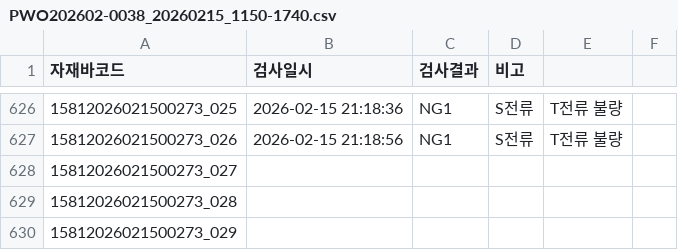
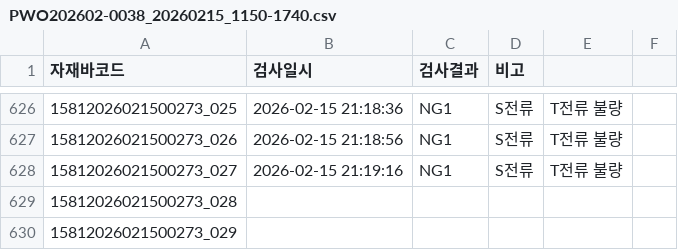
Before and after one commit to samcho93/fandata, a CSV file: Result/20260215/PWO202602-0038_20260215_1150-1740.csv, drawn as a sheet; only a part is shown, gaps mark what is left out.

```diff
--- a/Result/20260215/PWO202602-0038_20260215_1150-1740.csv
+++ b/Result/20260215/PWO202602-0038_20260215_1150-1740.csv
@@ -627,3 +627,3 @@
 15812026021500273_026,2026-02-15 21:18:56,NG1,S전류, T전류 불량
-15812026021500273_027,,,
+15812026021500273_027,2026-02-15 21:19:16,NG1,S전류, T전류 불량
 15812026021500273_028,,,
```
Also changed, not shown: 10 other files.
